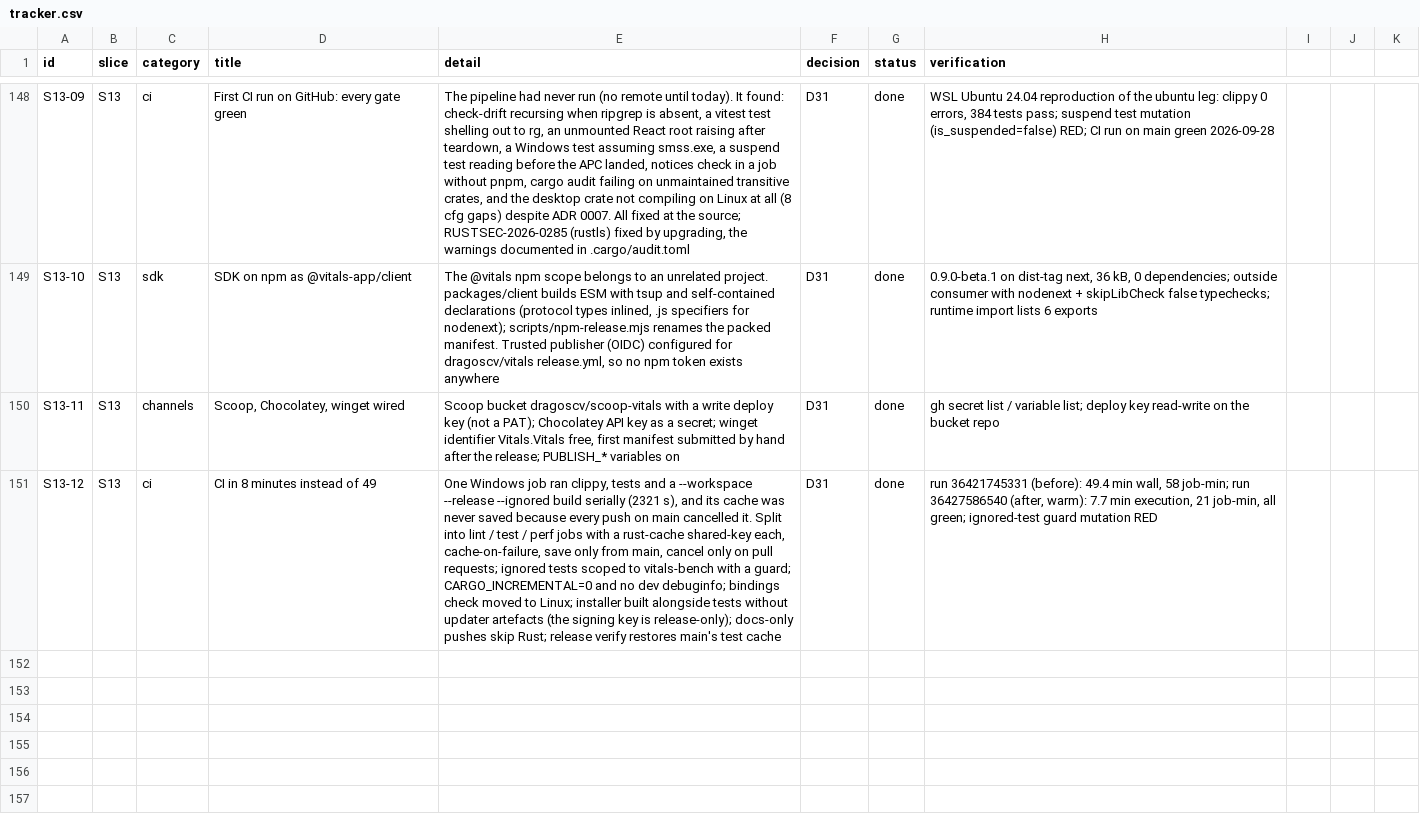
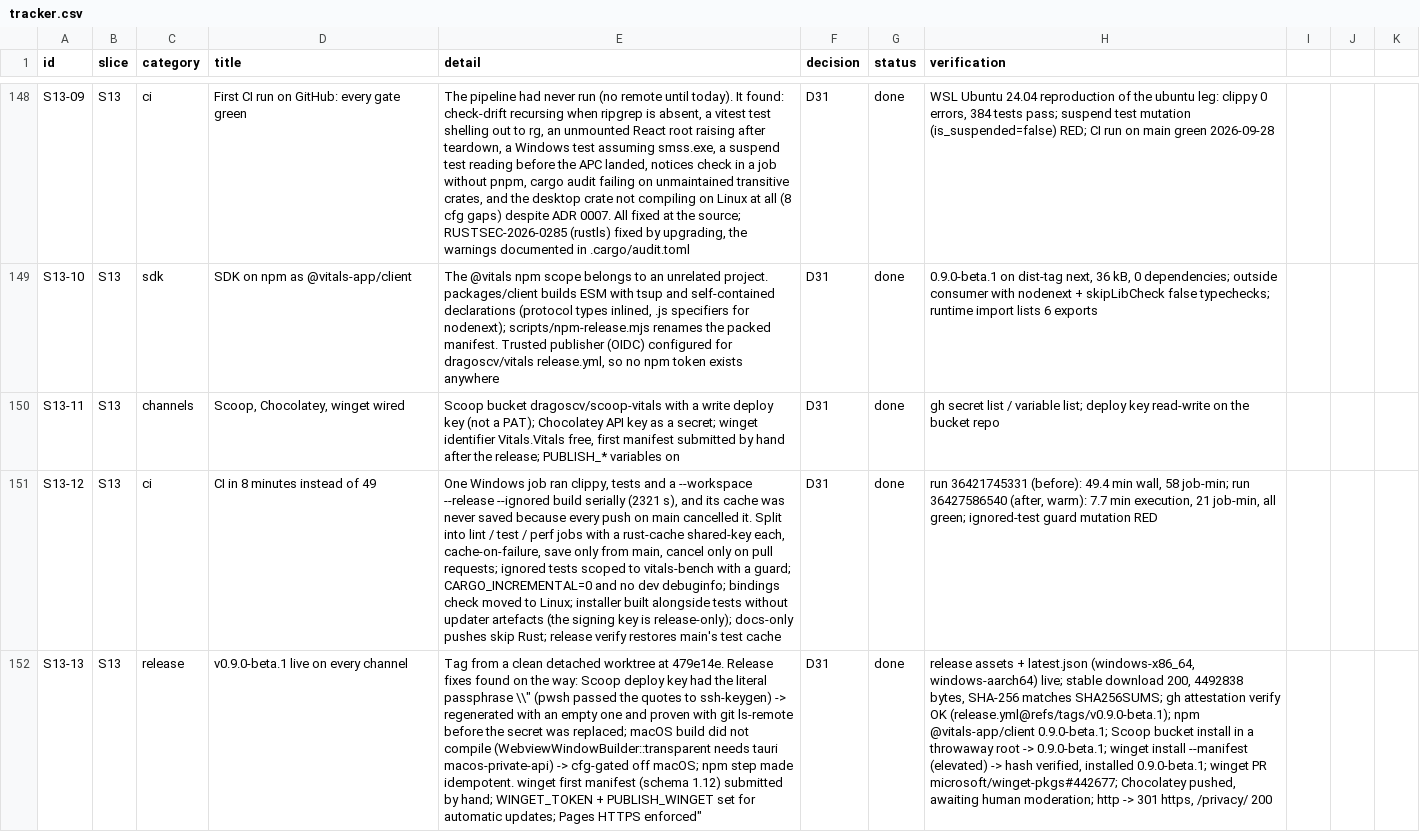
Before and after one commit to dragoscv/vitals, a CSV file: docs/tracker.csv, drawn as a sheet; only a part is shown, gaps mark what is left out; the diff names each change by its address in the sheet, - before the commit and + after, or states it on an @@ line.

Commit message:
docs: scoop install command; tracker S13-13 with channel verification
Agent-Session: term-50960
Agent-Purpose: docs channels

```diff
--- a/docs/tracker.csv
+++ b/docs/tracker.csv
+row 152: S13-13 | S13 | release | v0.9.0-beta.1 live on every channel | Tag from a clean detached worktree at 479e14e. Release fixes found on the way: Scoop deploy key had the literal passphrase \\" (pwsh passed the quotes to ssh-keygen) -> regenerated with an empty one and proven with git ls-remote before the secret was replaced; macOS build did not compile (WebviewWindowBuilder::transparent needs tauri macos-private-api) -> cfg-gated off macOS; npm step made idempotent. winget first manifest (schema 1.12) submitted by hand; WINGET_TOKEN + PUBLISH_WINGET set for automatic updates; Pages HTTPS enforced" | D31 | done | release assets + latest.json (windows-x86_64, windows-aarch64) live; stable download 200, 4492838 bytes, SHA-256 matches SHA256SUMS; gh attestation verify OK (release.yml@refs/tags/v0.9.0-beta.1); npm @vitals-app/client 0.9.0-beta.1; Scoop bucket install in a throwaway root -> 0.9.0-beta.1; winget install --manifest (elevated) -> hash verified, installed 0.9.0-beta.1; winget PR microsoft/winget-pkgs#442677; Chocolatey pushed, awaiting human moderation; http -> 301 https, /privacy/ 200
```
Also changed, not shown: 1 other file.
